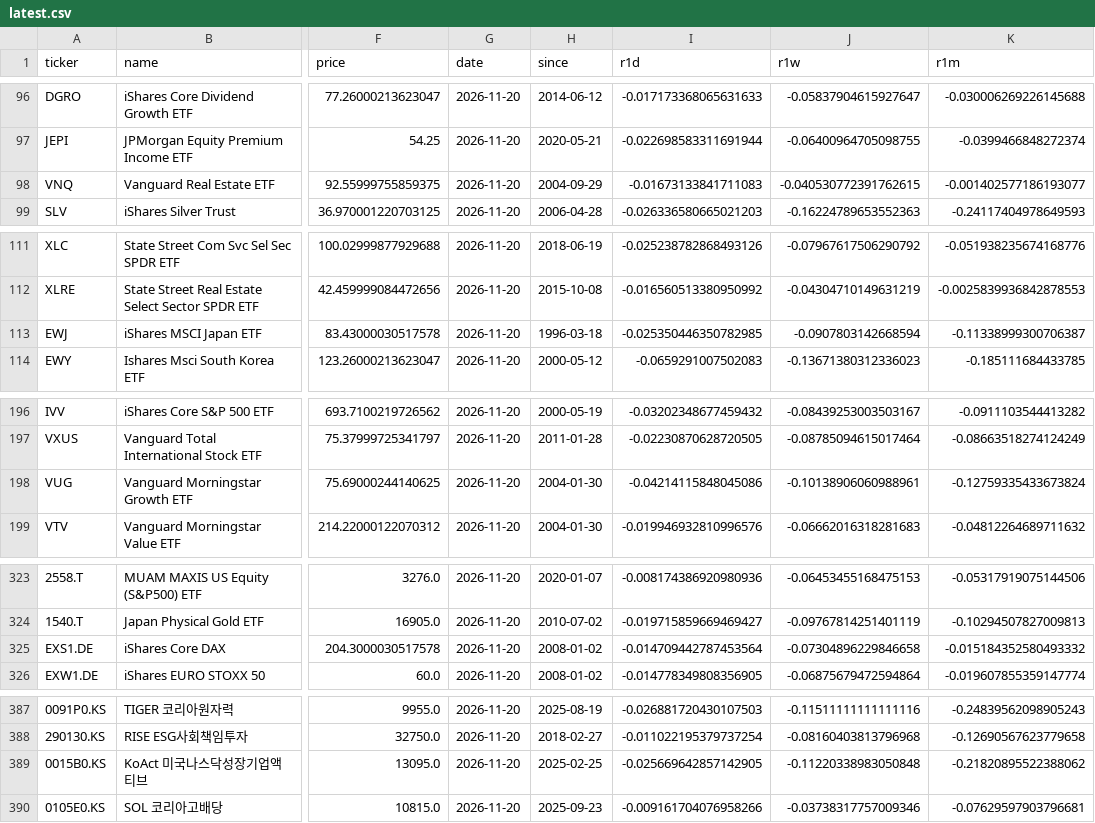
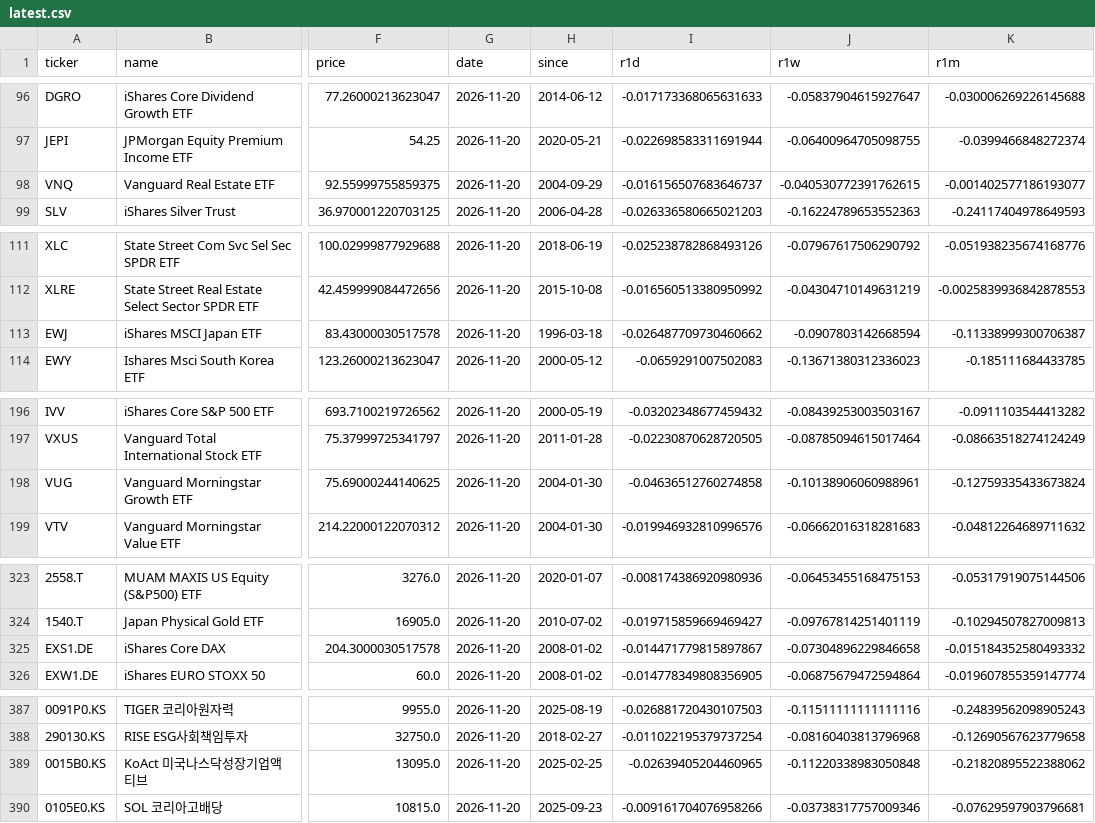
Before and after one commit to inwonc4524-code/Investment_Forecast, a CSV file: docs/latest.csv, drawn as a sheet; only a part is shown, gaps mark what is left out; the diff covers the shown part only; the diff names each change by its address in the sheet, - before the commit and + after, or states it on an @@ line.

```diff
--- a/docs/latest.csv
+++ b/docs/latest.csv
-I98 (r1d): -0.01673133841711083
+I98 (r1d): -0.016156507683646737
-I113 (r1d): -0.025350446350782985
+I113 (r1d): -0.026487709730460662
-I198 (r1d): -0.04214115848045086
+I198 (r1d): -0.04636512760274858
-I325 (r1d): -0.014709442787453564
+I325 (r1d): -0.014471779815897867
-I389 (r1d): -0.025669642857142905
+I389 (r1d): -0.02639405204460965
```
Also changed, not shown: 12 edited cells elsewhere in this file, 3 other files.
